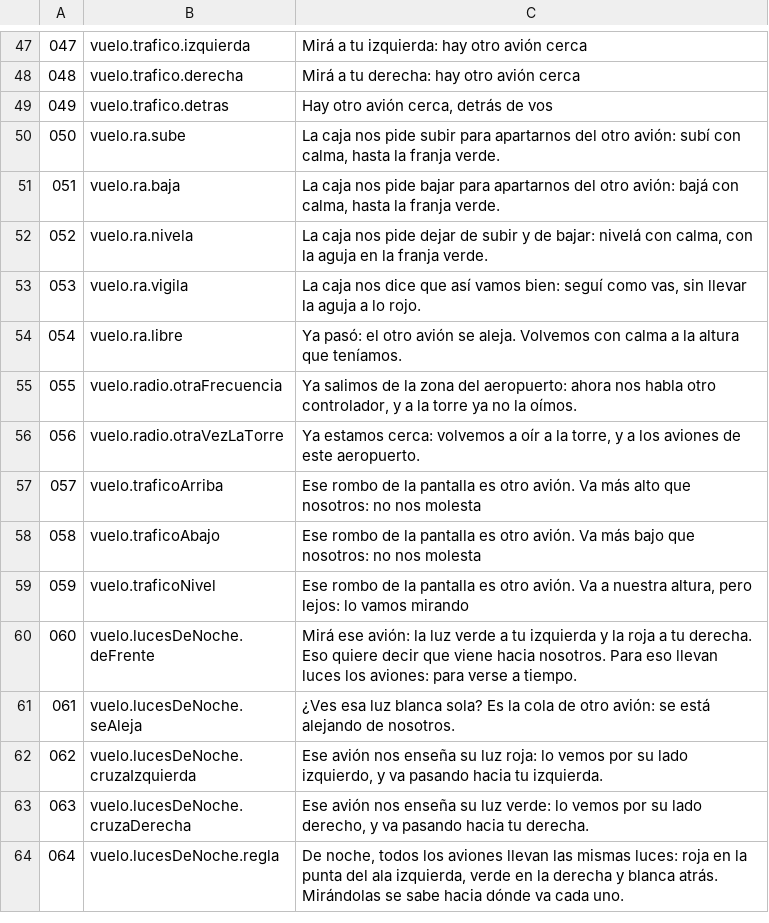
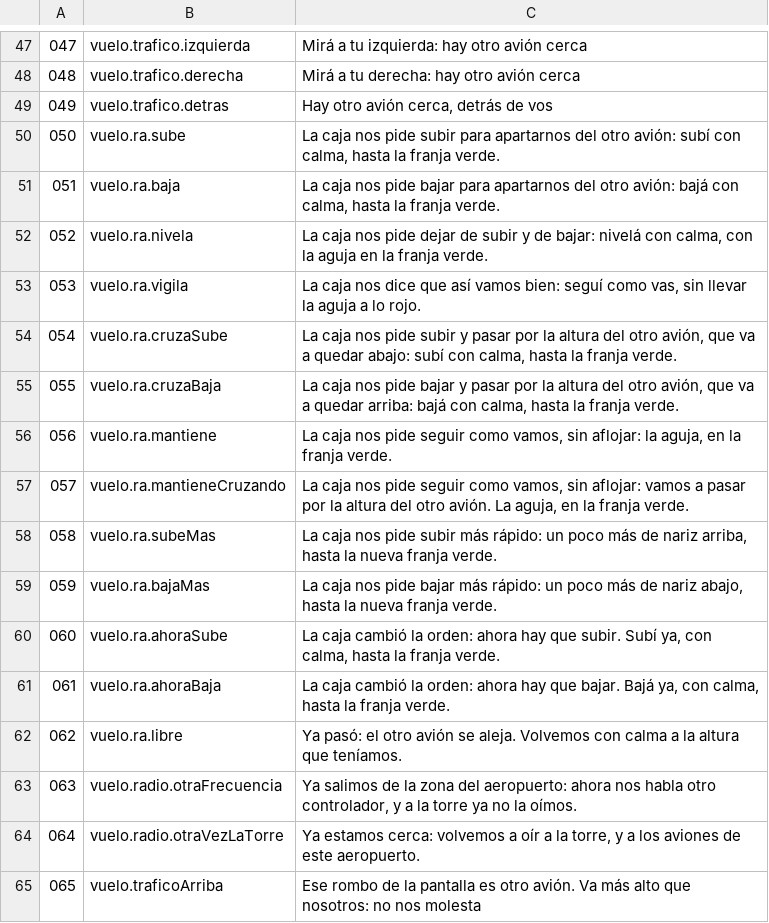
Before and after one commit to OksigeniaSL/oga-veve, a TSV file: docs/voces/guion-instructor.tsv, drawn as a sheet; only a part is shown, gaps mark what is left out; the shorter side is filled out with more unchanged rows; addresses are those after the commit; the diff names each change by its address in the sheet, - before the commit and + after, or states it on an @@ line.

```diff
--- a/docs/voces/guion-instructor.tsv
+++ b/docs/voces/guion-instructor.tsv
+row 54: 054 | vuelo.ra.cruzaSube | La caja nos pide subir y pasar por la altura del otro avión, que va a quedar abajo: subí con calma, hasta la franja verde.
+row 55: 055 | vuelo.ra.cruzaBaja | La caja nos pide bajar y pasar por la altura del otro avión, que va a quedar arriba: bajá con calma, hasta la franja verde.
+row 56: 056 | vuelo.ra.mantiene | La caja nos pide seguir como vamos, sin aflojar: la aguja, en la franja verde.
+row 57: 057 | vuelo.ra.mantieneCruzando | La caja nos pide seguir como vamos, sin aflojar: vamos a pasar por la altura del otro avión. La aguja, en la franja verde.
+row 58: 058 | vuelo.ra.subeMas | La caja nos pide subir más rápido: un poco más de nariz arriba, hasta la nueva franja verde.
+row 59: 059 | vuelo.ra.bajaMas | La caja nos pide bajar más rápido: un poco más de nariz abajo, hasta la nueva franja verde.
+row 60: 060 | vuelo.ra.ahoraSube | La caja cambió la orden: ahora hay que subir. Subí ya, con calma, hasta la franja verde.
+row 61: 061 | vuelo.ra.ahoraBaja | La caja cambió la orden: ahora hay que bajar. Bajá ya, con calma, hasta la franja verde.
@@ column A renumbered from row 62 down @@
```
Also changed, not shown: docs/voces/frases.tsv, docs/voces/guion-cabina.tsv, 14 other files.
